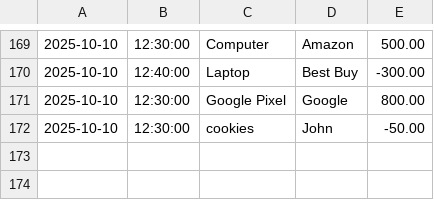
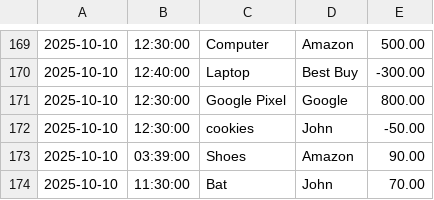
Before and after one commit to RichardJhn/AccountingLedgerApplication, a CSV file: Information.csv, drawn as a sheet; only a part is shown, gaps mark what is left out; the diff names each change by its address in the sheet, - before the commit and + after, or states it on an @@ line.

```diff
--- a/Information.csv
+++ b/Information.csv
+row 173: 2025-10-10 | 03:39:00 | Shoes | Amazon | 90.00
+row 174: 2025-10-10 | 11:30:00 | Bat | John | 70.00
```
Also changed, not shown: 1 other file.
